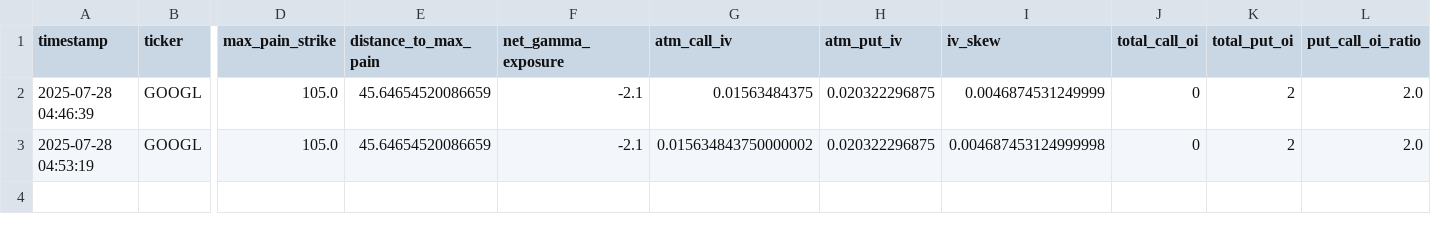
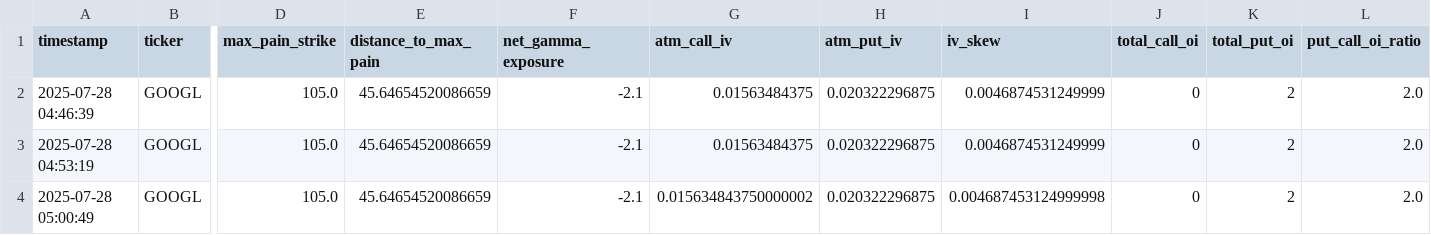
Before and after one commit to kobisanv/TradeTitan, a CSV file: datafetcher/data/OPTIONS/GOOGL_options_indicators.csv, drawn as a sheet; only a part is shown, gaps mark what is left out; rows hold the shown columns only; the diff names each change by its address in the sheet, - before the commit and + after, or states it on an @@ line.

```diff
--- a/datafetcher/data/OPTIONS/GOOGL_options_indicators.csv
+++ b/datafetcher/data/OPTIONS/GOOGL_options_indicators.csv
-G3 (atm_call_iv): 0.015634843750000002
+G3 (atm_call_iv): 0.01563484375
-I3 (iv_skew): 0.004687453124999998
+I3 (iv_skew): 0.0046874531249999
+row 4: 2025-07-28 05:00:49 | GOOGL | 105.0 | 45.64654520086659 | -2.1 | 0.015634843750000002 | 0.020322296875 | 0.004687453124999998 | 0 | 2 | 2.0
```
Also changed, not shown: datafetcher/data/OPTIONS/AMZN_options_chain.csv, datafetcher/data/OPTIONS/MSFT_options_chain.csv, 21 other files.
